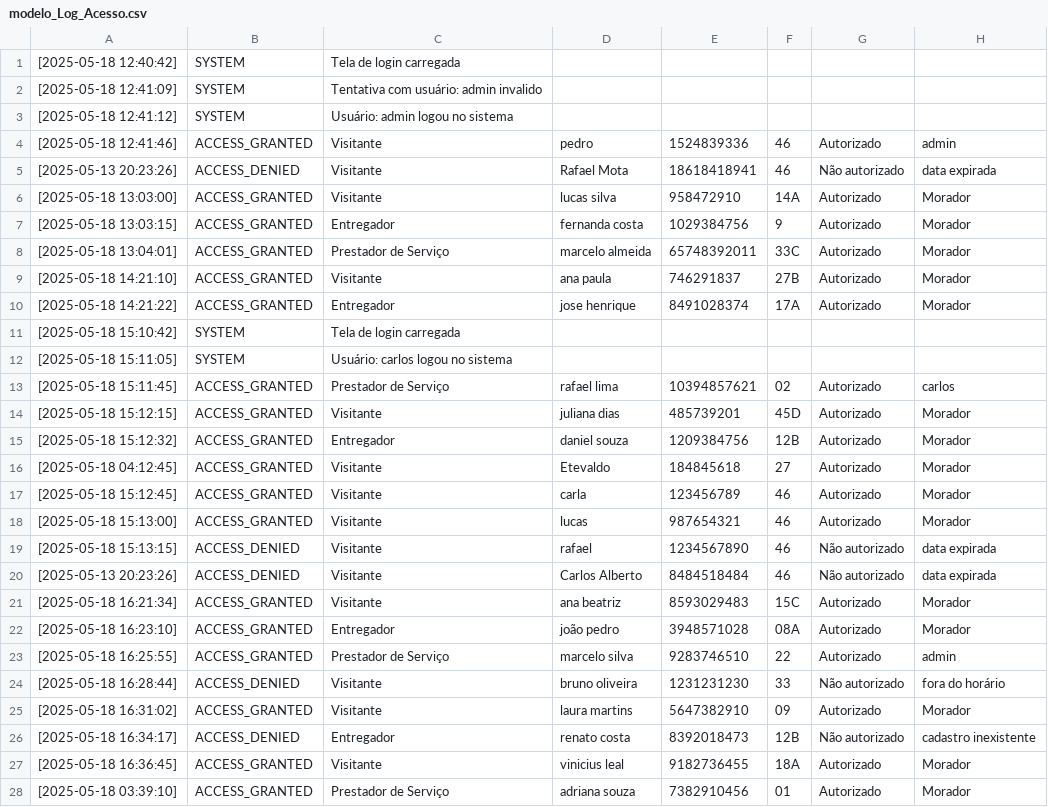
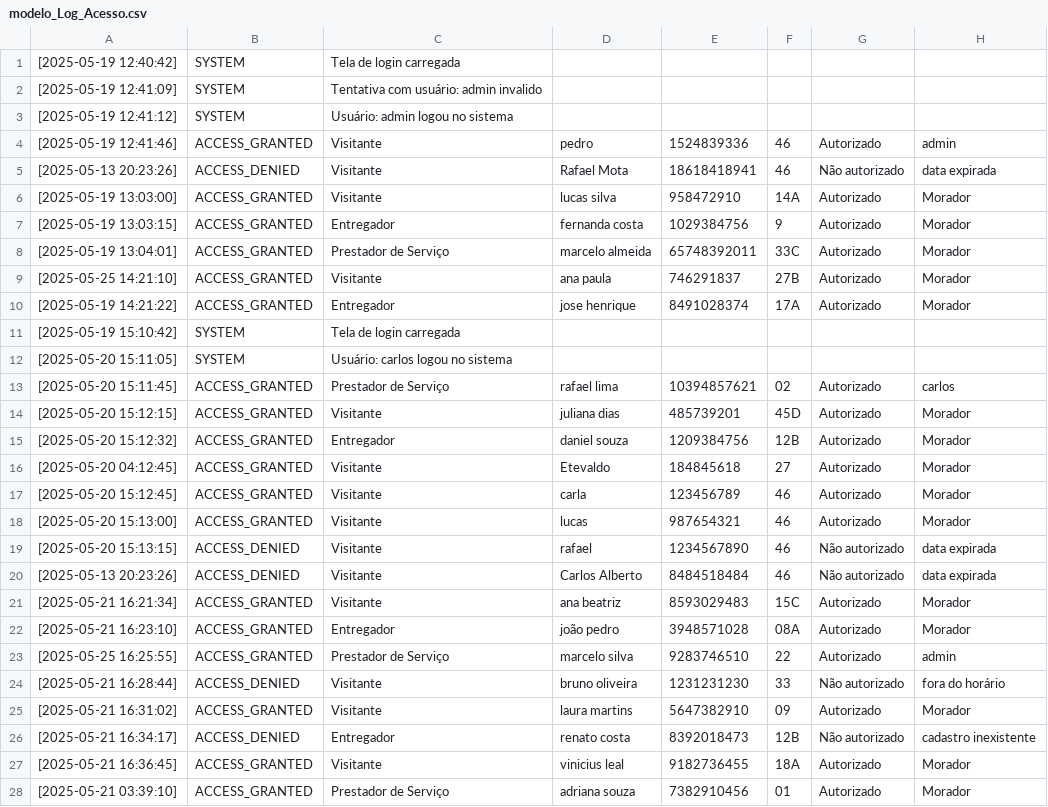
Before and after one commit to Pshenri/ProjetoEstudoFinal, a CSV file: modelo_Log_Acesso.csv, drawn as a sheet; only a part is shown; the diff covers the shown part only.

```diff
--- a/modelo_Log_Acesso.csv
+++ b/modelo_Log_Acesso.csv
@@ -1,28 +1,28 @@
-[2025-05-18 12:40:42]| SYSTEM| Tela de login carregada
-[2025-05-18 12:41:09]| SYSTEM| Tentativa com usuário: admin invalido
-[2025-05-18 12:41:12]| SYSTEM| Usuário: admin logou no sistema
-[2025-05-18 12:41:46]| ACCESS_GRANTED| Visitante| pedro| 1524839336| 46| Autorizado| admin
+[2025-05-19 12:40:42]| SYSTEM| Tela de login carregada
+[2025-05-19 12:41:09]| SYSTEM| Tentativa com usuário: admin invalido
+[2025-05-19 12:41:12]| SYSTEM| Usuário: admin logou no sistema
+[2025-05-19 12:41:46]| ACCESS_GRANTED| Visitante| pedro| 1524839336| 46| Autorizado| admin
 [2025-05-13 20:23:26]| ACCESS_DENIED| Visitante| Rafael Mota| 18618418941| 46| Não autorizado| data expirada
-[2025-05-18 13:03:00]| ACCESS_GRANTED| Visitante| lucas silva| 958472910| 14A| Autorizado| Morador
-[2025-05-18 13:03:15]| ACCESS_GRANTED| Entregador| fernanda costa| 1029384756| 9| Autorizado| Morador
-[2025-05-18 13:04:01]| ACCESS_GRANTED| Prestador de Serviço| marcelo almeida| 65748392011| 33C| Autorizado| Morador
-[2025-05-18 14:21:10]| ACCESS_GRANTED| Visitante| ana paula| 746291837| 27B| Autorizado| Morador
-[2025-05-18 14:21:22]| ACCESS_GRANTED| Entregador| jose henrique| 8491028374| 17A| Autorizado| Morador
-[2025-05-18 15:10:42]| SYSTEM| Tela de login carregada
-[2025-05-18 15:11:05]| SYSTEM| Usuário: carlos logou no sistema
-[2025-05-18 15:11:45]| ACCESS_GRANTED| Prestador de Serviço| rafael lima| 10394857621| 02| Autorizado| carlos
-[2025-05-18 15:12:15]| ACCESS_GRANTED| Visitante| juliana dias| 485739201| 45D| Autorizado| Morador
-[2025-05-18 15:12:32]| ACCESS_GRANTED| Entregador| daniel souza| 1209384756| 12B| Autorizado| Morador
-[2025-05-18 04:12:45]| ACCESS_GRANTED| Visitante| Etevaldo| 184845618| 27| Autorizado| Morador
-[2025-05-18 15:12:45]| ACCESS_GRANTED| Visitante| carla| 123456789| 46| Autorizado| Morador
-[2025-05-18 15:13:00]| ACCESS_GRANTED| Visitante| lucas| 987654321| 46| Autorizado| Morador
-[2025-05-18 15:13:15]| ACCESS_DENIED| Visitante| rafael| 1234567890| 46| Não autorizado| data expirada
+[2025-05-19 13:03:00]| ACCESS_GRANTED| Visitante| lucas silva| 958472910| 14A| Autorizado| Morador
+[2025-05-19 13:03:15]| ACCESS_GRANTED| Entregador| fernanda costa| 1029384756| 9| Autorizado| Morador
+[2025-05-19 13:04:01]| ACCESS_GRANTED| Prestador de Serviço| marcelo almeida| 65748392011| 33C| Autorizado| Morador
+[2025-05-25 14:21:10]| ACCESS_GRANTED| Visitante| ana paula| 746291837| 27B| Autorizado| Morador
+[2025-05-19 14:21:22]| ACCESS_GRANTED| Entregador| jose henrique| 8491028374| 17A| Autorizado| Morador
+[2025-05-19 15:10:42]| SYSTEM| Tela de login carregada
+[2025-05-20 15:11:05]| SYSTEM| Usuário: carlos logou no sistema
+[2025-05-20 15:11:45]| ACCESS_GRANTED| Prestador de Serviço| rafael lima| 10394857621| 02| Autorizado| carlos
+[2025-05-20 15:12:15]| ACCESS_GRANTED| Visitante| juliana dias| 485739201| 45D| Autorizado| Morador
+[2025-05-20 15:12:32]| ACCESS_GRANTED| Entregador| daniel souza| 1209384756| 12B| Autorizado| Morador
+[2025-05-20 04:12:45]| ACCESS_GRANTED| Visitante| Etevaldo| 184845618| 27| Autorizado| Morador
+[2025-05-20 15:12:45]| ACCESS_GRANTED| Visitante| carla| 123456789| 46| Autorizado| Morador
+[2025-05-20 15:13:00]| ACCESS_GRANTED| Visitante| lucas| 987654321| 46| Autorizado| Morador
+[2025-05-20 15:13:15]| ACCESS_DENIED| Visitante| rafael| 1234567890| 46| Não autorizado| data expirada
 [2025-05-13 20:23:26]| ACCESS_DENIED| Visitante| Carlos Alberto| 8484518484| 46| Não autorizado| data expirada
-[2025-05-18 16:21:34]| ACCESS_GRANTED| Visitante| ana beatriz| 8593029483| 15C| Autorizado| Morador
-[2025-05-18 16:23:10]| ACCESS_GRANTED| Entregador| joão pedro| 3948571028| 08A| Autorizado| Morador
-[2025-05-18 16:25:55]| ACCESS_GRANTED| Prestador de Serviço| marcelo silva| 9283746510| 22| Autorizado| admin
-[2025-05-18 16:28:44]| ACCESS_DENIED| Visitante| bruno oliveira| 1231231230| 33| Não autorizado| fora do horário
-[2025-05-18 16:31:02]| ACCESS_GRANTED| Visitante| laura martins| 5647382910| 09| Autorizado| Morador
-[2025-05-18 16:34:17]| ACCESS_DENIED| Entregador| renato costa| 8392018473| 12B| Não autorizado| cadastro inexistente
-[2025-05-18 16:36:45]| ACCESS_GRANTED| Visitante| vinicius leal| 9182736455| 18A| Autorizado| Morador
-[2025-05-18 03:39:10]| ACCESS_GRANTED| Prestador de Serviço| adriana souza| 7382910456| 01| Autorizado| Morador
+[2025-05-21 16:21:34]| ACCESS_GRANTED| Visitante| ana beatriz| 8593029483| 15C| Autorizado| Morador
+[2025-05-21 16:23:10]| ACCESS_GRANTED| Entregador| joão pedro| 3948571028| 08A| Autorizado| Morador
+[2025-05-25 16:25:55]| ACCESS_GRANTED| Prestador de Serviço| marcelo silva| 9283746510| 22| Autorizado| admin
+[2025-05-21 16:28:44]| ACCESS_DENIED| Visitante| bruno oliveira| 1231231230| 33| Não autorizado| fora do horário
+[2025-05-21 16:31:02]| ACCESS_GRANTED| Visitante| laura martins| 5647382910| 09| Autorizado| Morador
+[2025-05-21 16:34:17]| ACCESS_DENIED| Entregador| renato costa| 8392018473| 12B| Não autorizado| cadastro inexistente
+[2025-05-21 16:36:45]| ACCESS_GRANTED| Visitante| vinicius leal| 9182736455| 18A| Autorizado| Morador
+[2025-05-21 03:39:10]| ACCESS_GRANTED| Prestador de Serviço| adriana souza| 7382910456| 01| Autorizado| Morador
```
Also changed, not shown: 1 added row, 22 removed rows and 29 edited cells elsewhere in this file, resultado_anomalias.csv, resultado_anomalias_Placa.csv, 9 other files.
